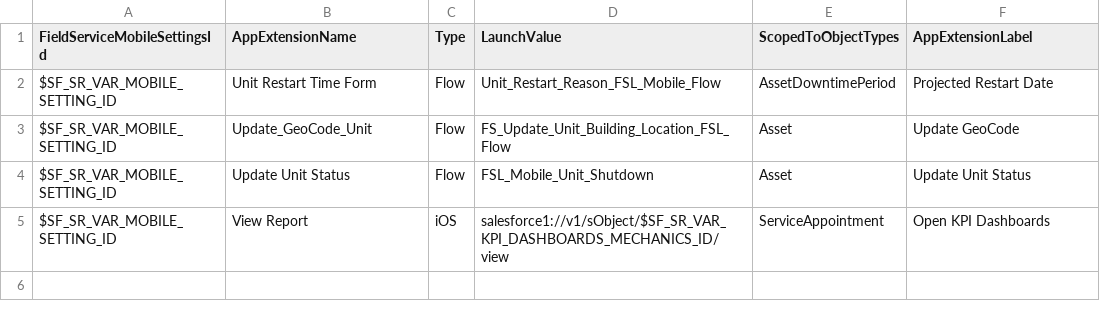
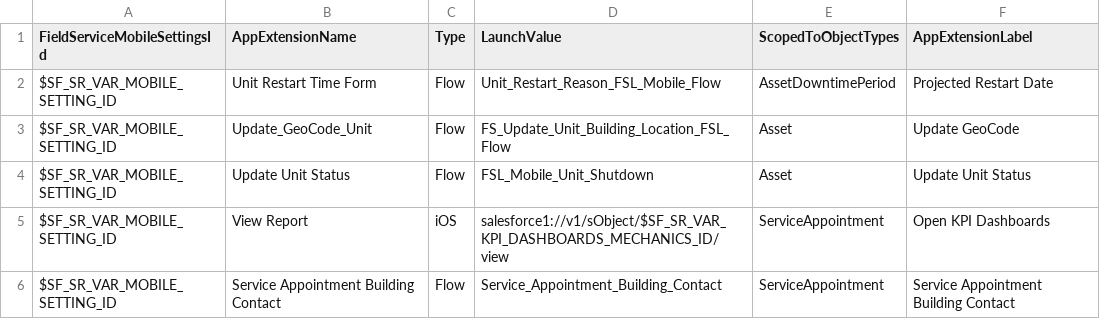
Before and after one commit to rohitjaiswalotis/OTIS1, a CSV file: modules/fs-unpackaged/install/after/05-data-init/02-AppExtension-insert.csv, drawn as a sheet; the diff names each change by its address in the sheet, - before the commit and + after, or states it on an @@ line.

Commit message:
Platform: Login Flow for FS Mechanic.

```diff
--- a/modules/fs-unpackaged/install/after/05-data-init/02-AppExtension-insert.csv
+++ b/modules/fs-unpackaged/install/after/05-data-init/02-AppExtension-insert.csv
+row 6: $SF_SR_VAR_MOBILE_SETTING_ID | Service Appointment Building Contact | Flow | Service_Appointment_Building_Contact | ServiceAppointment | Service Appointment Building Contact
```
Also changed, not shown: 1 other file.
